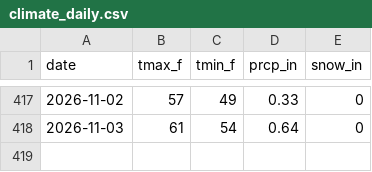
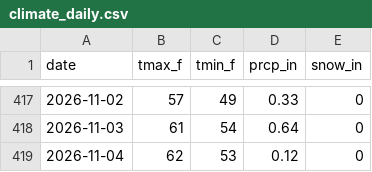
Before and after one commit to rswaty/woodenmanweather, a CSV file: data/climate_daily.csv, drawn as a sheet; only a part is shown, gaps mark what is left out; the diff names each change by its address in the sheet, - before the commit and + after, or states it on an @@ line.

```diff
--- a/data/climate_daily.csv
+++ b/data/climate_daily.csv
+row 419: 2026-11-04 | 62 | 53 | 0.12 | 0
```
Also changed, not shown: 3 other files.
